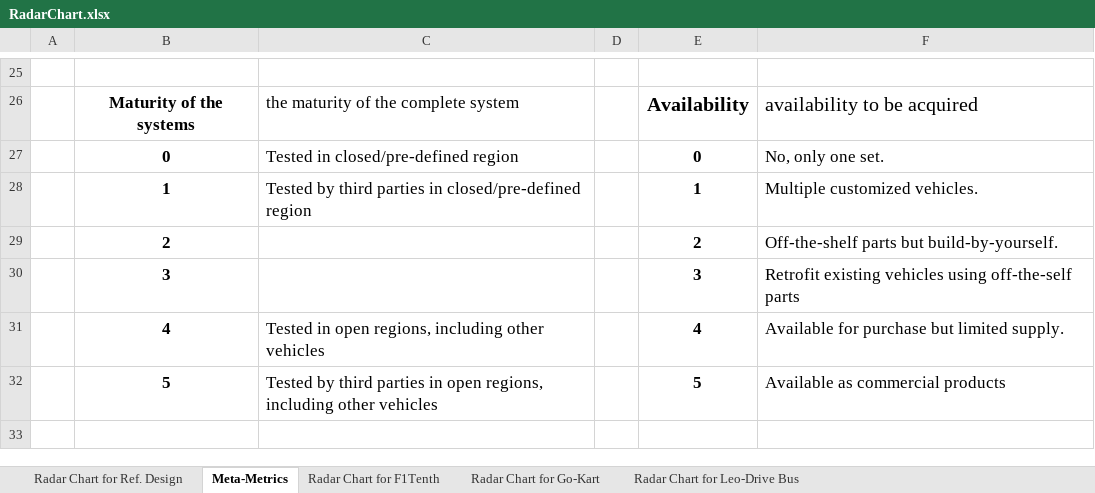
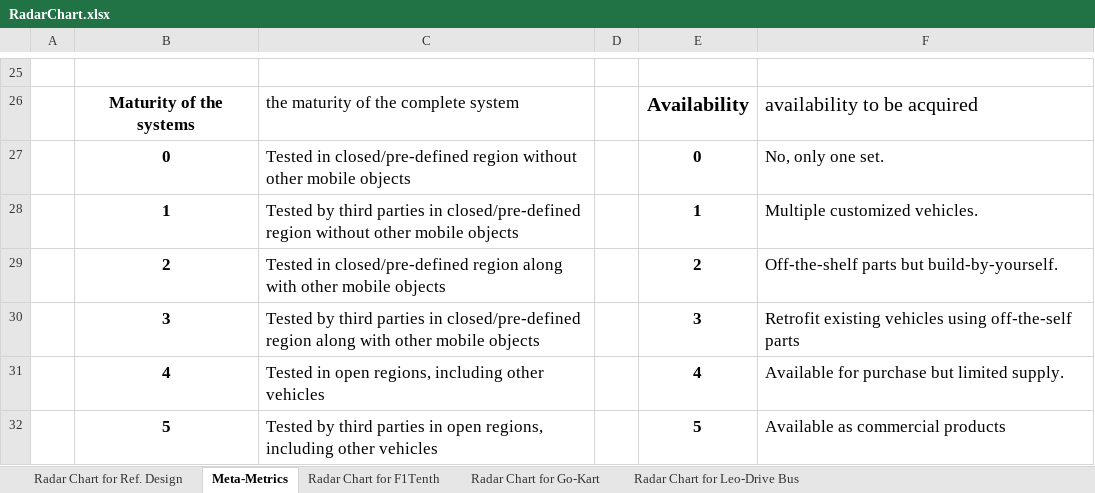
Before and after one commit to autowarefoundation/RefDesignWG, an Excel workbook: doc/ExampleDesign/AWFExampleDesign/RadarChart.xlsx, sheet Meta-Metrics, drawn as a sheet; only a part is shown, gaps mark what is left out; the shorter side is filled out with more unchanged rows; values as stored, in another font and other column widths than the file's, no borders; the diff names each change by its address in the sheet, - before the commit and + after, or states it on an @@ line.

```diff
--- a/doc/ExampleDesign/AWFExampleDesign/RadarChart.xlsx (sheet Meta-Metrics)
+++ b/doc/ExampleDesign/AWFExampleDesign/RadarChart.xlsx (sheet Meta-Metrics)
-C27: …closed/pre-defined region
+C27: …closed/pre-defined region without other mobile objects
-C28: …closed/pre-defined region
+C28: …closed/pre-defined region without other mobile objects
-C29: (empty)
+C29: Tested in closed/pre-defined region along with other mobile objects
-C30: (empty)
+C30: Tested by third parties in closed/pre-defined region along with other mobile objects
```
Also changed, not shown: sheet Radar Chart for Go-Kart, sheet Radar Chart for Leo-Drive Bus, sheet Radar Chart for F1Tenth, charts or pictures.
